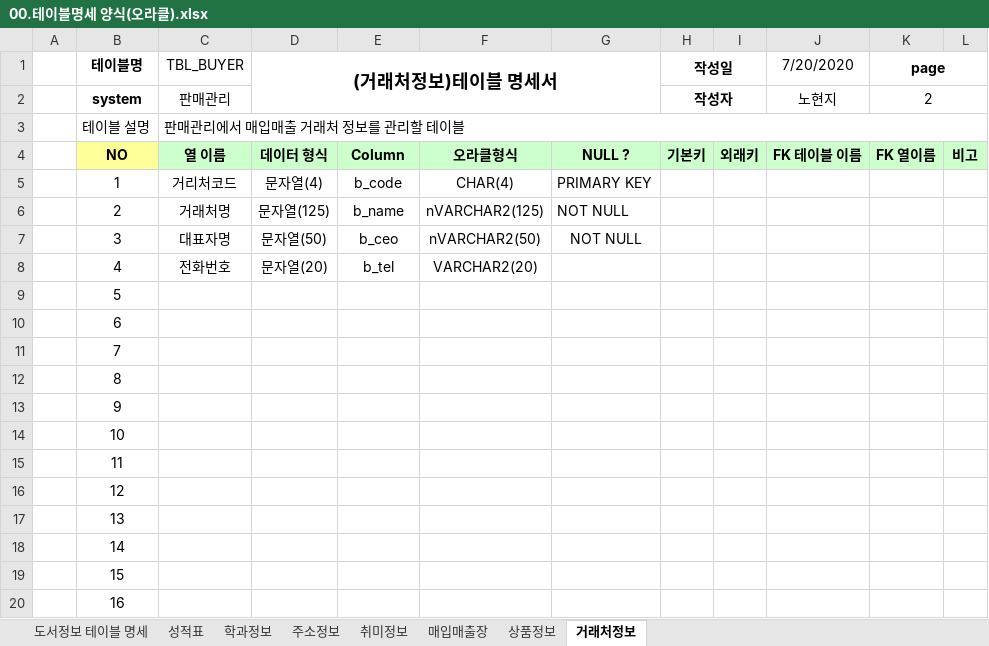
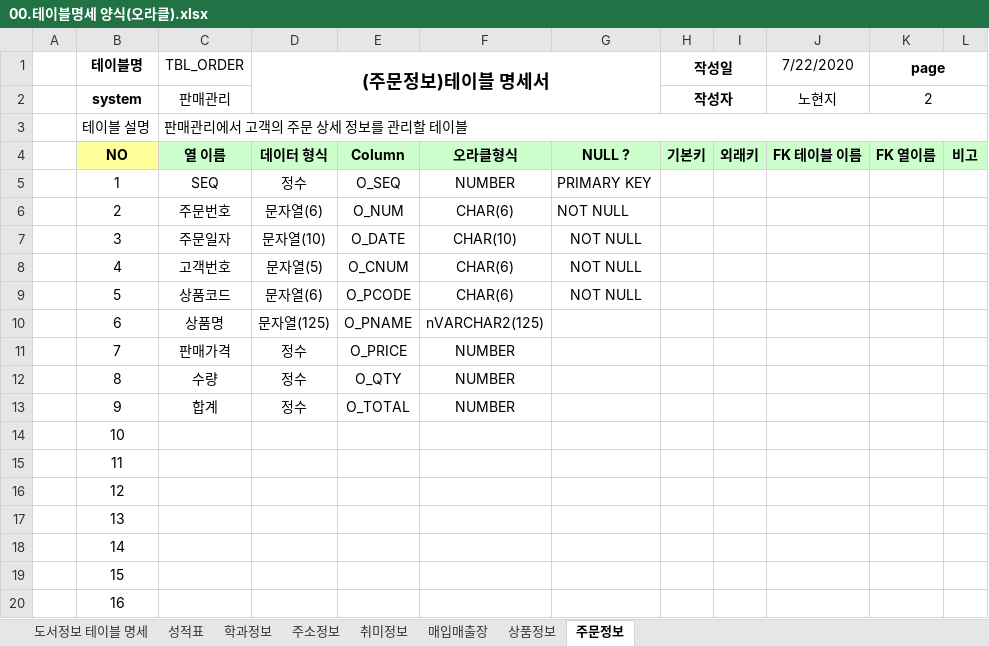
Before and after one commit to No-Hyunji/Biz_506_2020_07_DBMS, an Excel workbook: 참고자료/00.테이블명세 양식(오라클).xlsx, sheet 주문정보, drawn as a sheet; values as stored, in another font and other column widths than the file's, no borders; the diff names each change by its address in the sheet, - before the commit and + after, or states it on an @@ line.

```diff
--- a/참고자료/00.테이블명세 양식(오라클).xlsx (sheet 주문정보)
+++ b/참고자료/00.테이블명세 양식(오라클).xlsx (sheet 주문정보)
-sheet tab: 거래처정보
+sheet tab: 주문정보
-C1: TBL_BUYER
+C1: TBL_ORDER
-D1: (거래처정보)테이블 명세서
+D1: (주문정보)테이블 명세서
-J1: 7/20/2020
+J1: 7/22/2020
-C3 (TBL_ORDER): 판매관리에서 매입매출 거래처 정보를 관리할 테이블
+C3 (TBL_ORDER): 판매관리에서 고객의 주문 상세 정보를 관리할 테이블
-C5 (TBL_ORDER): 거리처코드
+C5 (TBL_ORDER): SEQ
-D5 ((주문정보)테이블 명세서): 문자열(4)
+D5 ((주문정보)테이블 명세서): 정수
-E5: b_code
+E5: O_SEQ
-F5: CHAR(4)
+F5: NUMBER
-C6 (TBL_ORDER): 거래처명
+C6 (TBL_ORDER): 주문번호
-D6 ((주문정보)테이블 명세서): 문자열(125)
+D6 ((주문정보)테이블 명세서): 문자열(6)
-E6: b_name
+E6: O_NUM
-F6: nVARCHAR2(125)
+F6: CHAR(6)
-C7 (TBL_ORDER): 대표자명
+C7 (TBL_ORDER): 주문일자
-D7 ((주문정보)테이블 명세서): 문자열(50)
+D7 ((주문정보)테이블 명세서): 문자열(10)
-E7: b_ceo
+E7: O_DATE
-F7: nVARCHAR2(50)
+F7: CHAR(10)
-C8 (TBL_ORDER): 전화번호
+C8 (TBL_ORDER): 고객번호
-D8 ((주문정보)테이블 명세서): 문자열(20)
+D8 ((주문정보)테이블 명세서): 문자열(5)
-E8: b_tel
+E8: O_CNUM
-F8: VARCHAR2(20)
+F8: CHAR(6)
-G8:G9: (empty)
+G8:G9: NOT NULL
-C9 (TBL_ORDER): (empty)
+C9 (TBL_ORDER): 상품코드
-D9 ((주문정보)테이블 명세서): (empty)
+D9 ((주문정보)테이블 명세서): 문자열(6)
-E9: (empty)
+E9: O_PCODE
-F9: (empty)
+F9: CHAR(6)
-C10 (TBL_ORDER): (empty)
+C10 (TBL_ORDER): 상품명
-D10 ((주문정보)테이블 명세서): (empty)
+D10 ((주문정보)테이블 명세서): 문자열(125)
-E10: (empty)
+E10: O_PNAME
-F10: (empty)
+F10: nVARCHAR2(125)
-C11 (TBL_ORDER): (empty)
+C11 (TBL_ORDER): 판매가격
-D11:D13 ((주문정보)테이블 명세서): (empty)
+D11:D13 ((주문정보)테이블 명세서): 정수
-E11: (empty)
+E11: O_PRICE
-F11:F13: (empty)
+F11:F13: NUMBER
-C12 (TBL_ORDER): (empty)
+C12 (TBL_ORDER): 수량
-E12: (empty)
+E12: O_QTY
-C13 (TBL_ORDER): (empty)
+C13 (TBL_ORDER): 합계
-E13: (empty)
+E13: O_TOTAL
```
Also changed, not shown: 참고자료/매입매출데이터-원본.xlsx, 30 other files.
